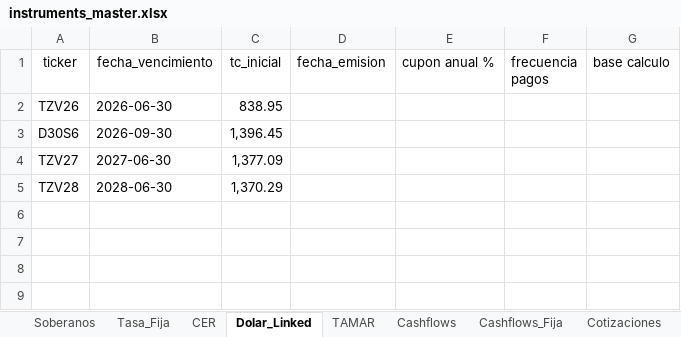
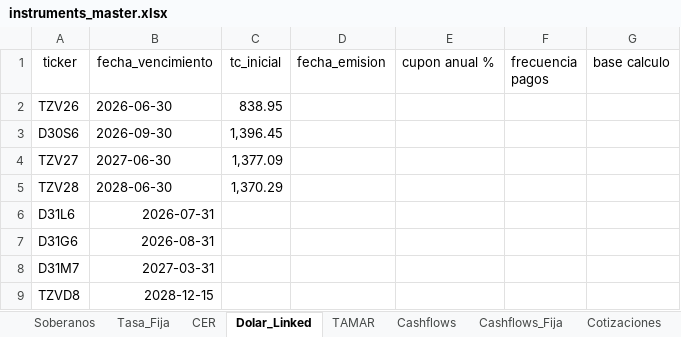
Before and after one commit to Gaston123657/Monitor---Balanz-para-desarrollo, an Excel workbook: data/instruments_master.xlsx, sheet Dolar_Linked, drawn as a sheet; values as stored, in another font and other column widths than the file's, no borders; the diff names each change by its address in the sheet, - before the commit and + after, or states it on an @@ line.

```diff
--- a/data/instruments_master.xlsx (sheet Dolar_Linked)
+++ b/data/instruments_master.xlsx (sheet Dolar_Linked)
+row 6: D31L6 | 2026-07-31
+row 7: D31G6 | 2026-08-31
+row 8: D31M7 | 2027-03-31
+row 9: TZVD8 | 2028-12-15
```
Also changed, not shown: sheet ONs, 7 other files.
